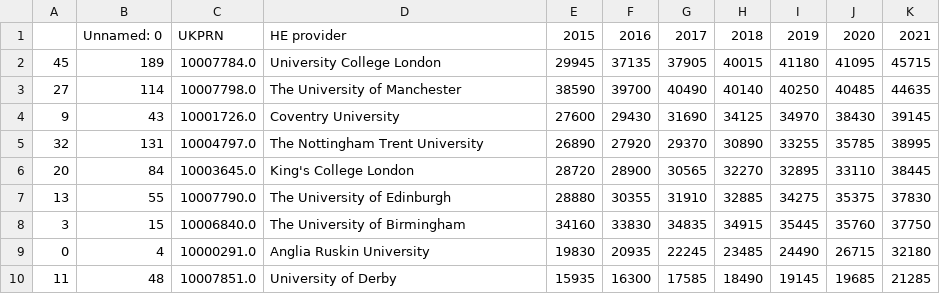
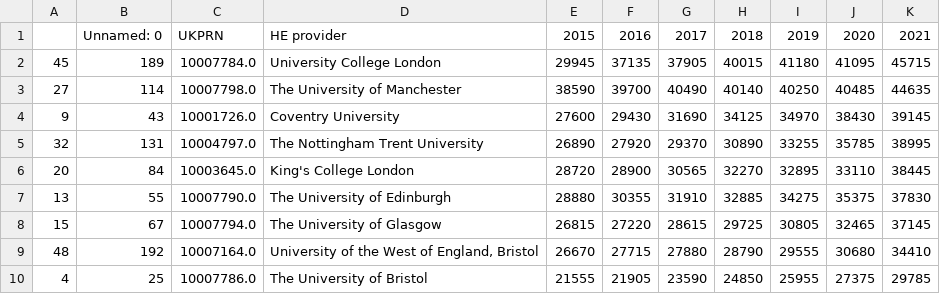
Before and after one commit to Emilysquires02/Emilysquires02.github.io, a CSV file: UK universities.top.10.csv, drawn as a sheet.

Commit message:
Add files via upload

```diff
--- a/UK universities.top.10.csv
+++ b/UK universities.top.10.csv
@@ -7,4 +7,4 @@
 13,55,10007790.0,The University of Edinburgh,28880,30355,31910,32885,34275,35375,37830
-3,15,10006840.0,The University of Birmingham,34160,33830,34835,34915,35445,35760,37750
-0,4,10000291.0,Anglia Ruskin University,19830,20935,22245,23485,24490,26715,32180
-11,48,10007851.0,University of Derby,15935,16300,17585,18490,19145,19685,21285
+15,67,10007794.0,The University of Glasgow,26815,27220,28615,29725,30805,32465,37145
+48,192,10007164.0,"University of the West of England, Bristol",26670,27715,27880,28790,29555,30680,34410
+4,25,10007786.0,The University of Bristol,21555,21905,23590,24850,25955,27375,29785
```
